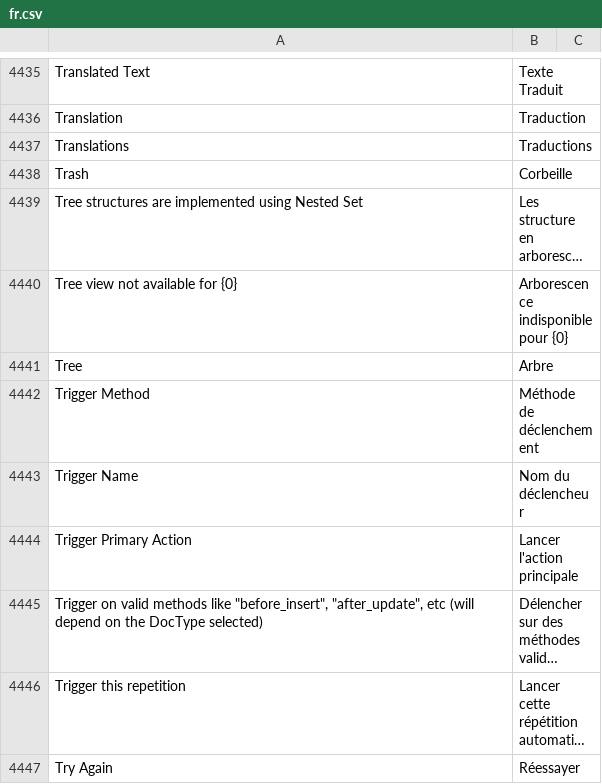
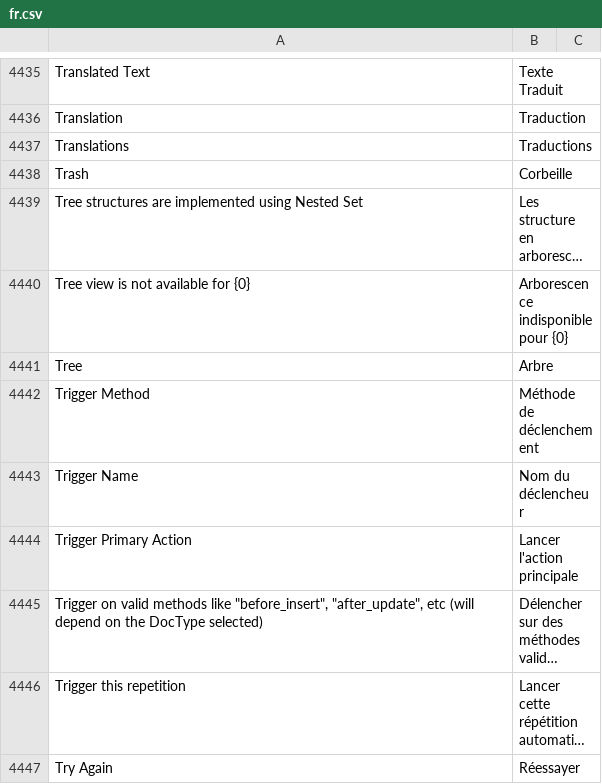
Before and after one commit to noec764/frappe, a CSV file: frappe/translations/fr.csv, drawn as a sheet; only a part is shown, gaps mark what is left out; long unchanged cells end in …; the diff names each change by its address in the sheet, - before the commit and + after, or states it on an @@ line.

Commit message:
fix: Translation

```diff
--- a/frappe/translations/fr.csv
+++ b/frappe/translations/fr.csv
-A4440: Tree view not available for {0}
+A4440: Tree view is not available for {0}
```
Also changed, not shown: 1 other file.
